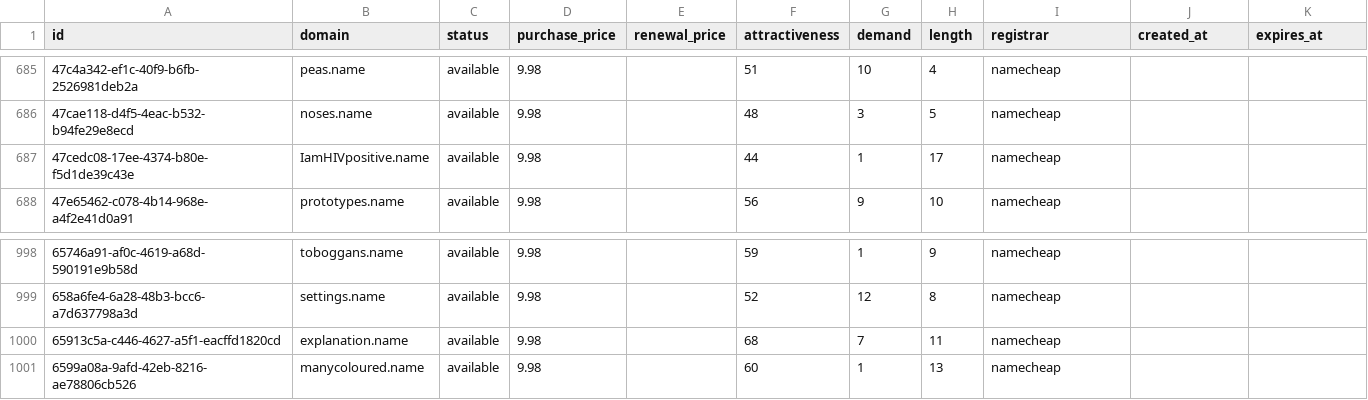
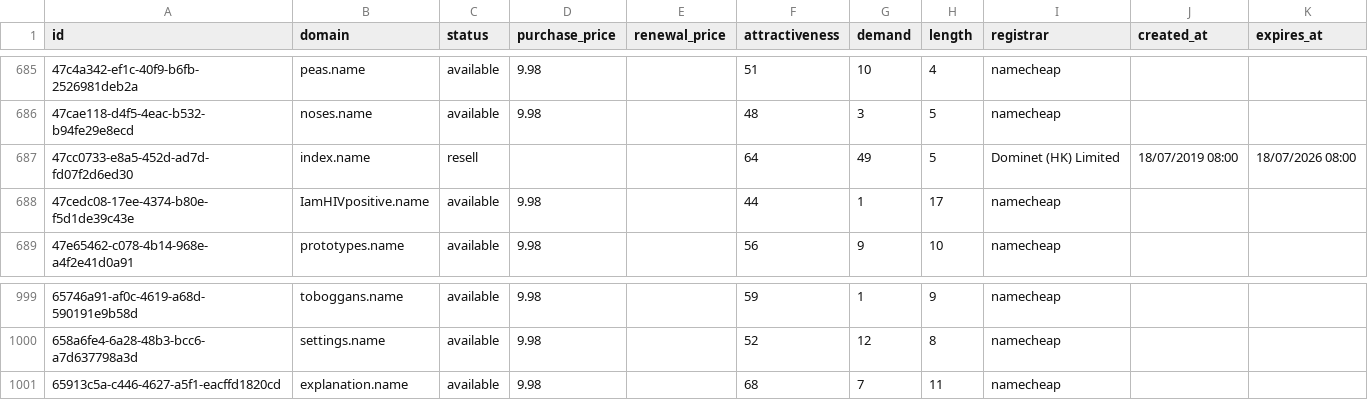
Before and after one commit to UniqueDomains/name-oneword-domains, a CSV file: name.csv, drawn as a sheet; only a part is shown, gaps mark what is left out; removed rows and columns are numbered as before the commit, all else as after; the diff names each change by its address in the sheet, - before the commit and + after, or states it on an @@ line.

Commit message:
Domains update

```diff
--- a/name.csv
+++ b/name.csv
+row 687: 47cc0733-e8a5-452d-ad7d-fd07f2d6ed30 | index.name | resell |  |  | 64 | 49 | 5 | Dominet (HK) Limited | 18/07/2019 08:00 | 18/07/2026 08:00
-row 1001: 6599a08a-9afd-42eb-8216-ae78806cb526 | manycoloured.name | available | 9.98 |  | 60 | 1 | 13 | namecheap
```
Also changed, not shown: 2 other files.
